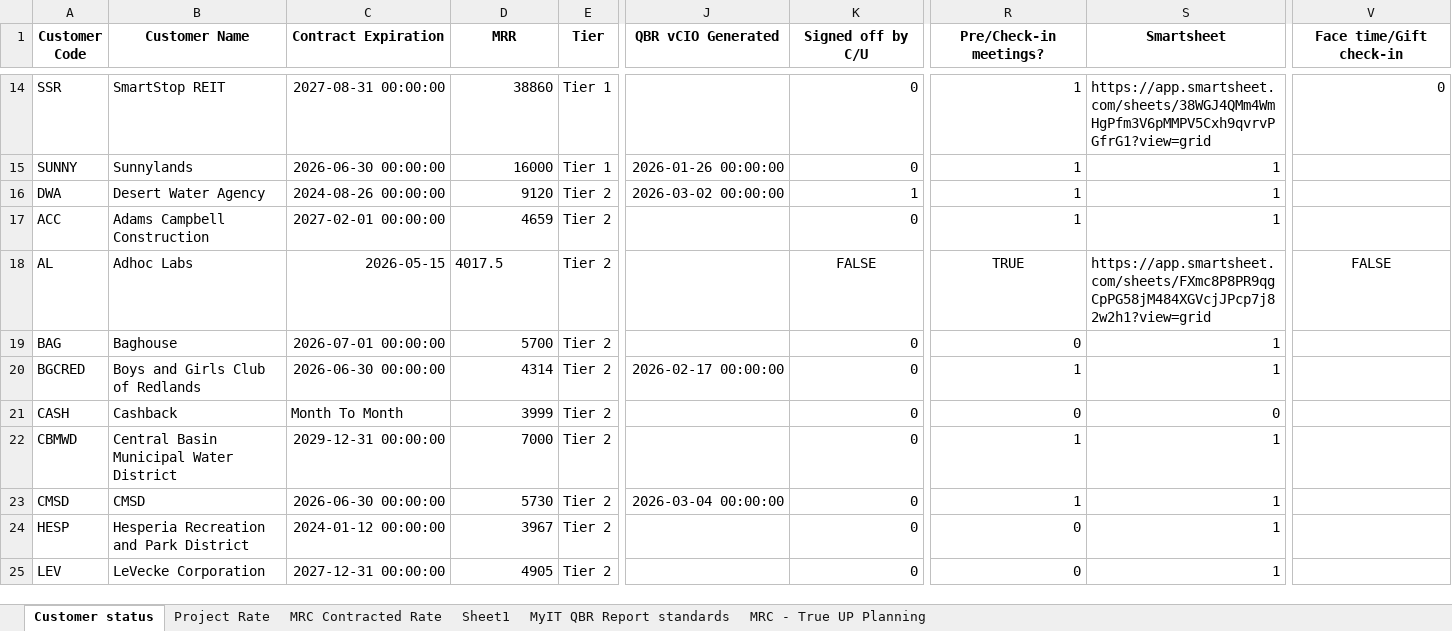
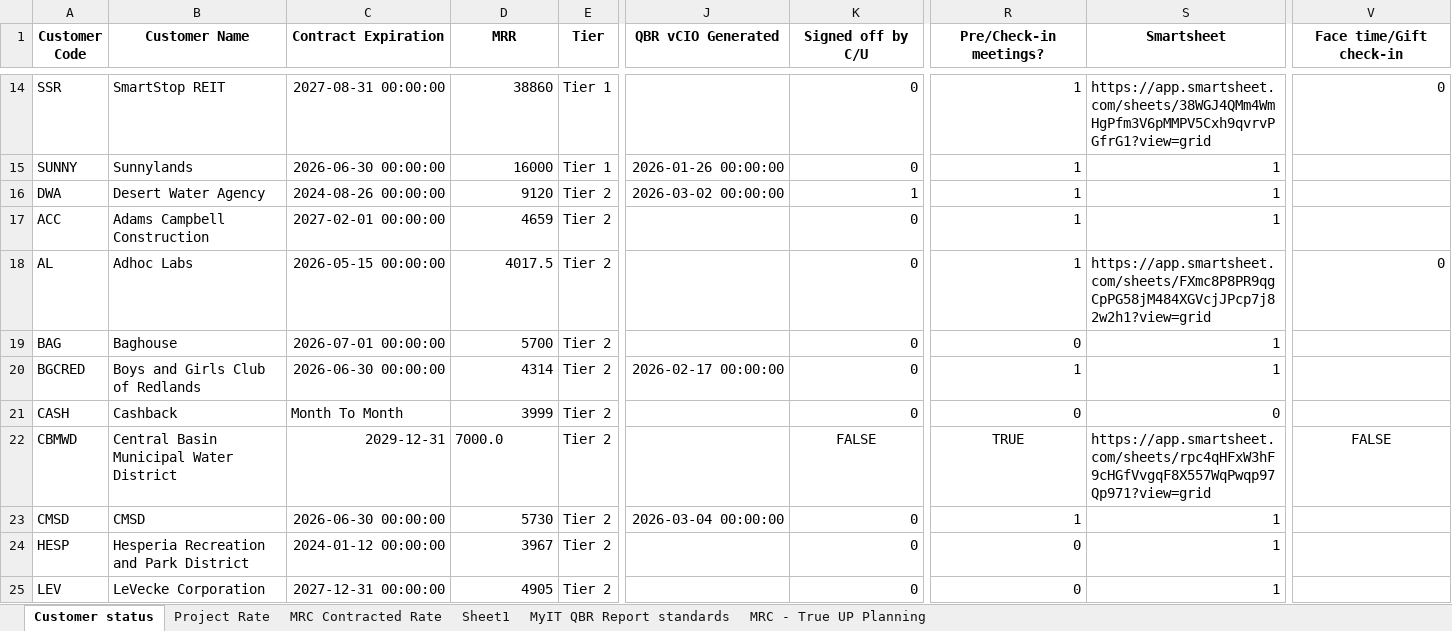
Before and after one commit to iuychiatacorn/customer-contract-mrc-dashboard, an Excel workbook: Customer Contract and MRC Tracking.xlsx, sheet Customer status, drawn as a sheet; only a part is shown, gaps mark what is left out; values as stored, in another font and other column widths than the file's, no borders; the diff names each change by its address in the sheet, - before the commit and + after, or states it on an @@ line.

Commit message:
Dashboard edit: CBMWD in Customer status

```diff
--- a/Customer Contract and MRC Tracking.xlsx (sheet Customer status)
+++ b/Customer Contract and MRC Tracking.xlsx (sheet Customer status)
-C18 (Contract Expiration): 2026-05-15
+C18 (Contract Expiration): 2026-05-15 00:00:00
-D18 alignment: left
+D18 alignment: right
-K18 (Signed off by C/U): FALSE
+K18 (Signed off by C/U): 0
-K18 alignment: center
+K18 alignment: right
-R18 (Pre/Check-in meetings?): TRUE
+R18 (Pre/Check-in meetings?): 1
-R18 alignment: center
+R18 alignment: right
-V18 (Face time/Gift check-in): FALSE
+V18 (Face time/Gift check-in): 0
-V18 alignment: center
+V18 alignment: right
-C22 (Contract Expiration): 2029-12-31 00:00:00
+C22 (Contract Expiration): 2029-12-31
-D22 (MRR): 7000
+D22 (MRR): 7000.0
-K22 (Signed off by C/U): 0
+K22 (Signed off by C/U): FALSE
-K22 alignment: right
+K22 alignment: center
-R22 (Pre/Check-in meetings?): 1
+R22 (Pre/Check-in meetings?): TRUE
-R22 alignment: right
+R22 alignment: center
-S22 (Smartsheet): 1
+S22 (Smartsheet): https://app.smartsheet.com/sheets/rpc4qHFxW3hF9cHGfVvgqF8X557WqPwqp97Qp971?view=grid
-V22 (Face time/Gift check-in): (empty)
+V22 (Face time/Gift check-in): FALSE
```
